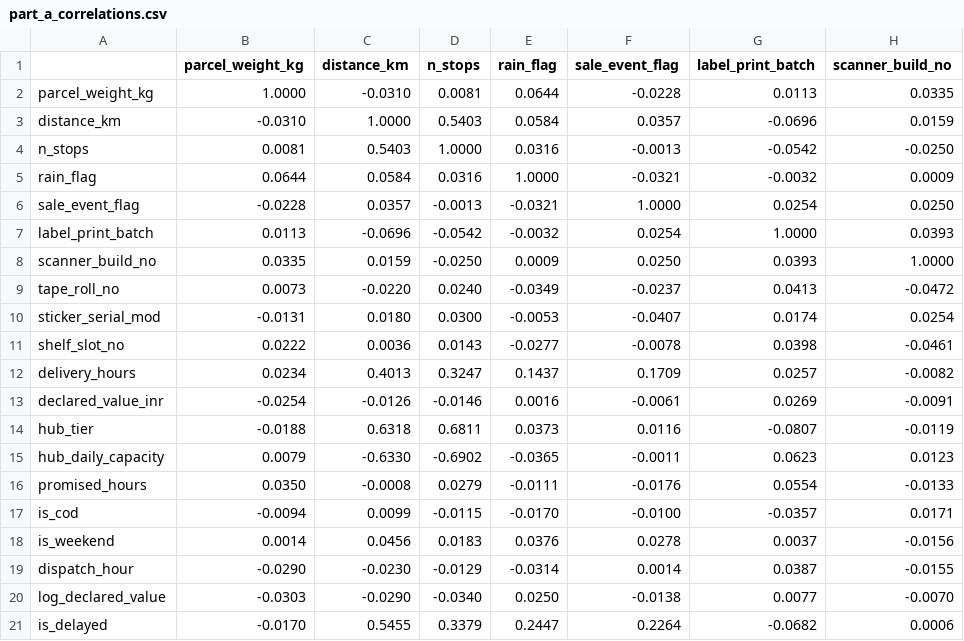
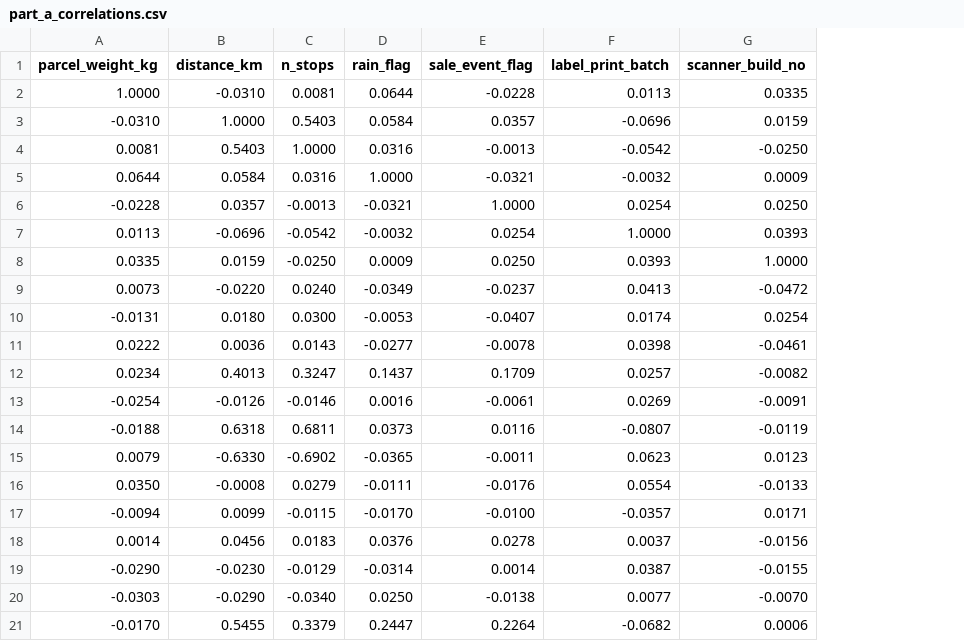
Before and after one commit to raahatmaria2317-debug/delhivery-last-mile-delay-intelligence, a CSV file: outputs/part_a_correlations.csv, drawn as a sheet; only a part is shown; the diff names each change by its address in the sheet, - before the commit and + after, or states it on an @@ line.

Commit message:
Finalize README and clean correlation output

```diff
--- a/outputs/part_a_correlations.csv
+++ b/outputs/part_a_correlations.csv
-column A, rows 2-21: parcel_weight_kg | distance_km | n_stops | rain_flag | sale_event_flag | label_print_batch | scanner_build_no | tape_roll_no | sticker_serial_mod | shelf_slot_no | delivery_hours | declared_value_inr | hub_tier | hub_daily_capacity | promised_hours | is_cod | is_weekend | dispatch_hour | log_declared_value | is_delayed
```
Also changed, not shown: 2 other files.
